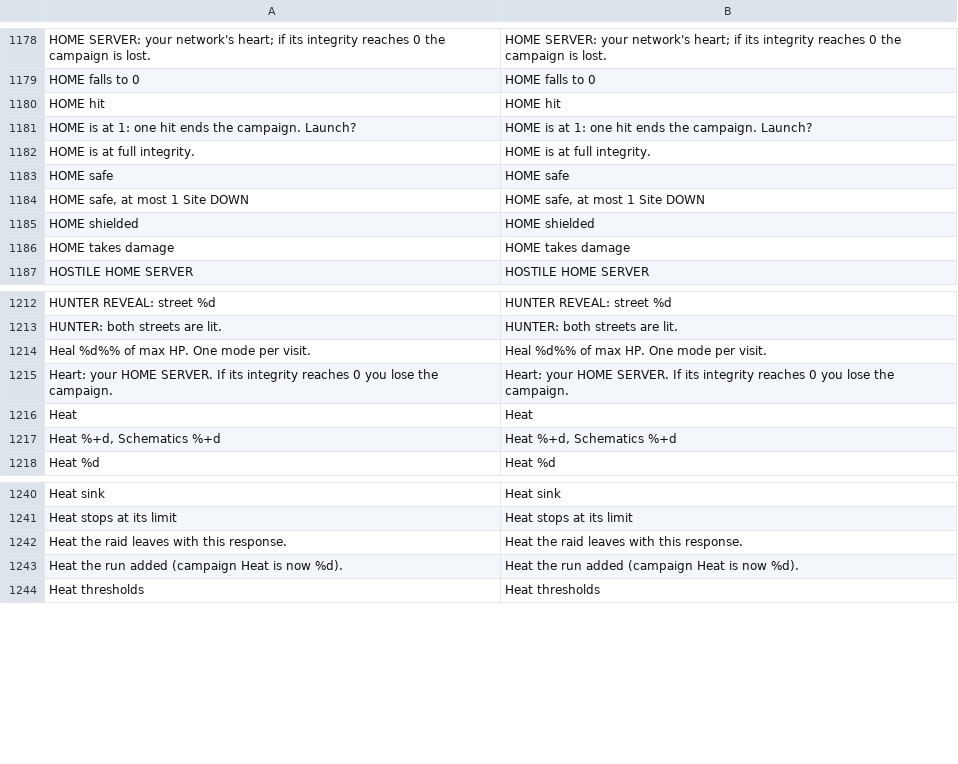
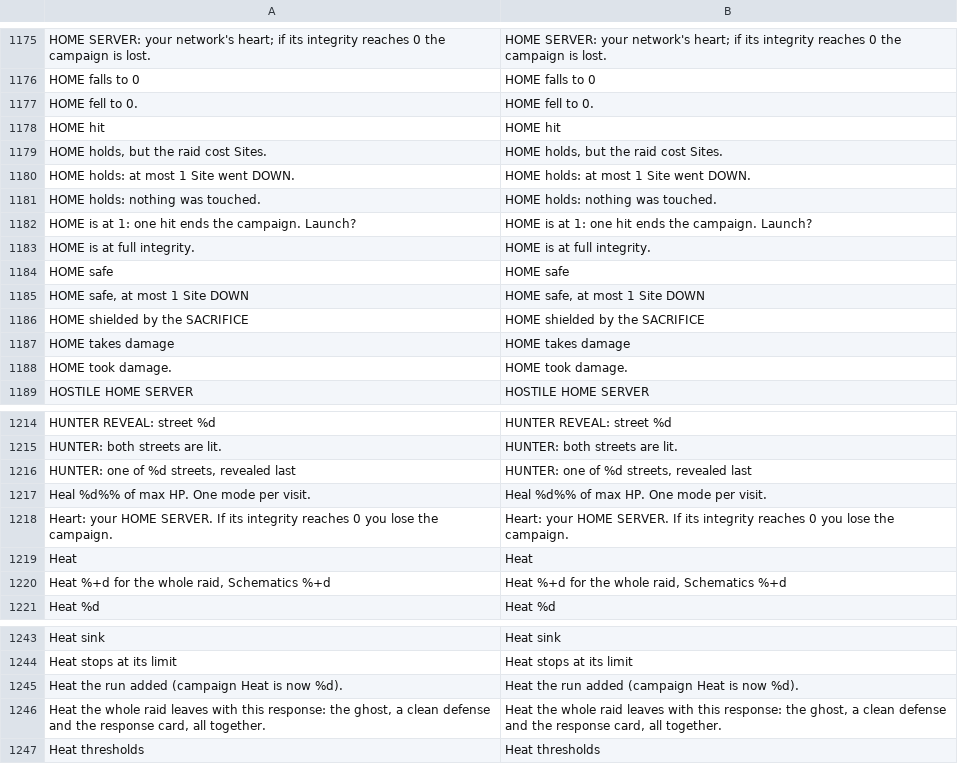
Before and after one commit to Noitues/REBEL_CELL, a CSV file: assets/text/strings.csv, drawn as a sheet; only a part is shown, gaps mark what is left out; removed rows and columns are numbered as before the commit, all else as after; the diff covers the shown part only; the diff names each change by its address in the sheet, - before the commit and + after, or states it on an @@ line.

```diff
--- a/assets/text/strings.csv
+++ b/assets/text/strings.csv
+row 1177: HOME fell to 0. | HOME fell to 0.
+row 1179: HOME holds, but the raid cost Sites. | HOME holds, but the raid cost Sites.
+row 1180: HOME holds: at most 1 Site went DOWN. | HOME holds: at most 1 Site went DOWN.
+row 1181: HOME holds: nothing was touched. | HOME holds: nothing was touched.
-row 1185: HOME shielded | HOME shielded
+row 1186: HOME shielded by the SACRIFICE | HOME shielded by the SACRIFICE
+row 1188: HOME took damage. | HOME took damage.
+row 1216: HUNTER: one of %d streets, revealed last | HUNTER: one of %d streets, revealed last
-row 1217: Heat %+d, Schematics %+d | Heat %+d, Schematics %+d
+row 1220: Heat %+d for the whole raid, Schematics %+d | Heat %+d for the whole raid, Schematics %+d
-row 1242: Heat the raid leaves with this response. | Heat the raid leaves with this response.
+row 1246: Heat the whole raid leaves with this response: the ghost, a clean defense and the response card, all together. | Heat the whole raid leaves with this response: the ghost, a clean defense and the response card, all together.
```
Also changed, not shown: 5 added rows, 5 removed rows and 4 edited cells elsewhere in this file, 9 other files.
